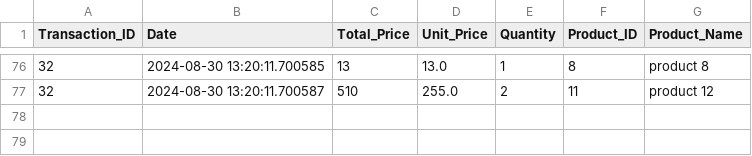
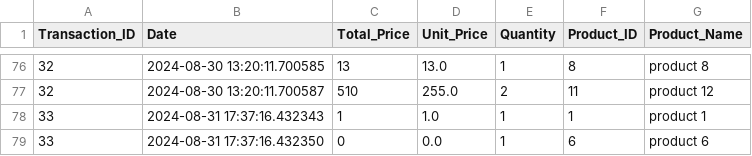
Before and after one commit to laytonprend/POS-Solution, a CSV file: transactions.csv, drawn as a sheet; only a part is shown, gaps mark what is left out; the diff names each change by its address in the sheet, - before the commit and + after, or states it on an @@ line.

Commit message:
Updated transaction data

```diff
--- a/transactions.csv
+++ b/transactions.csv
+row 78: 33 | 2024-08-31 17:37:16.432343 | 1 | 1.0 | 1 | 1 | product 1
+row 79: 33 | 2024-08-31 17:37:16.432350 | 0 | 0.0 | 1 | 6 | product 6
```
